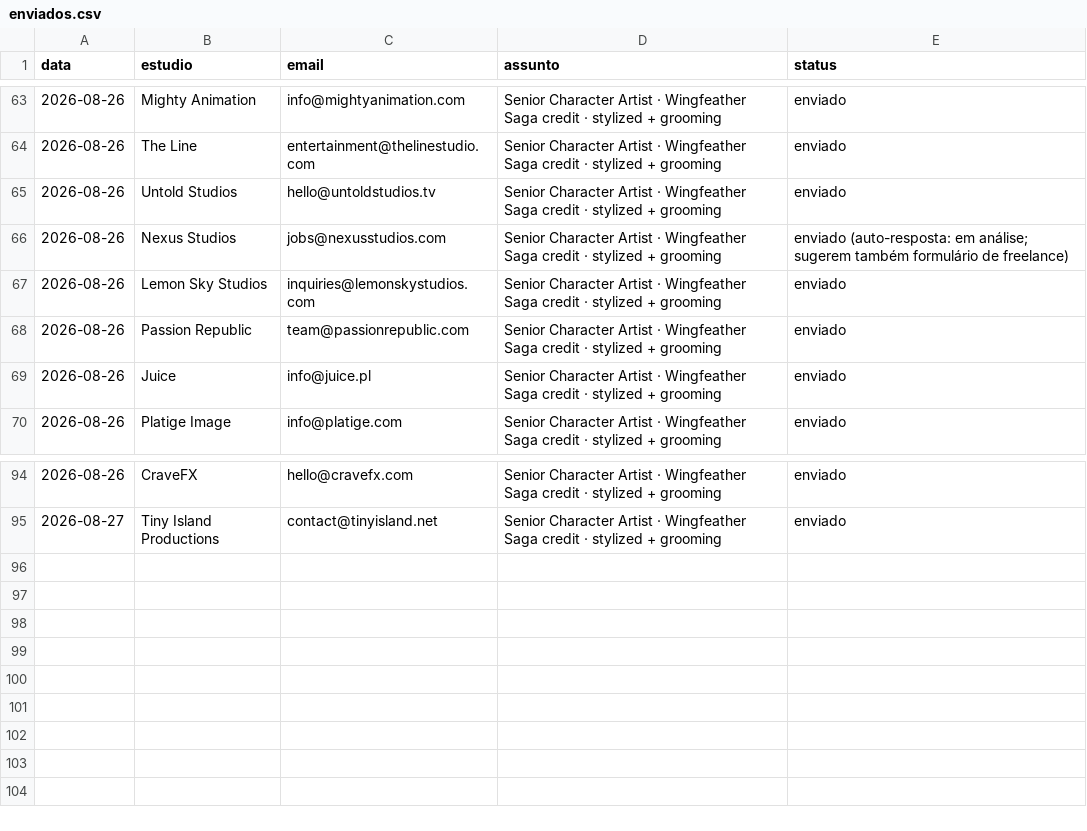
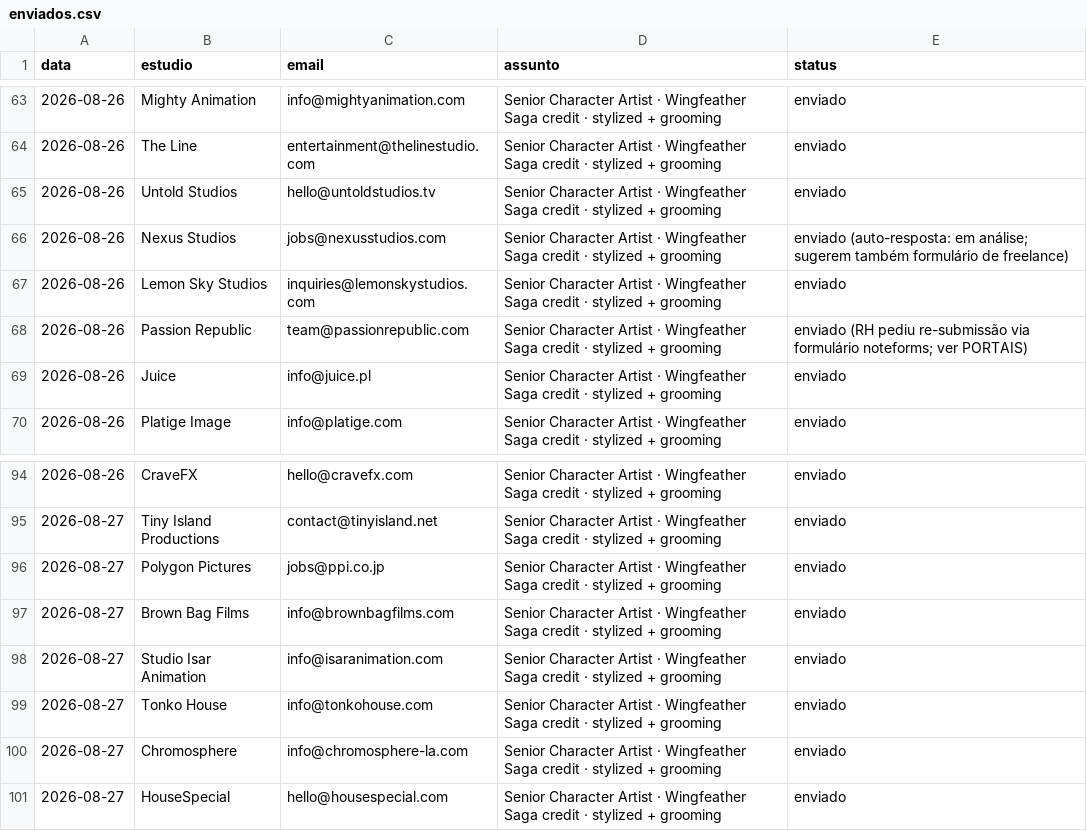
Before and after one commit to vinicavalcntiart/workbenchMA, a CSV file: enviados.csv, drawn as a sheet; only a part is shown, gaps mark what is left out.

```diff
--- a/enviados.csv
+++ b/enviados.csv
@@ -67,3 +67,3 @@ data,estudio,email,assunto,status
 2026-08-26,Lemon Sky Studios,inquiries@lemonskystudios.com,Senior Character Artist · Wingfeather Saga credit · stylized + grooming,enviado
-2026-08-26,Passion Republic,team@passionrepublic.com,Senior Character Artist · Wingfeather Saga credit · stylized + grooming,enviado
+2026-08-26,Passion Republic,team@passionrepublic.com,Senior Character Artist · Wingfeather Saga credit · stylized + grooming,enviado (RH pediu re-submissão via formulário noteforms; ver PORTAIS)
 2026-08-26,Juice,info@juice.pl,Senior Character Artist · Wingfeather Saga credit · stylized + grooming,enviado
@@ -95 +95,7 @@ data,estudio,email,assunto,status
 2026-08-27,Tiny Island Productions,contact@tinyisland.net,Senior Character Artist · Wingfeather Saga credit · stylized + grooming,enviado
+2026-08-27,Polygon Pictures,jobs@ppi.co.jp,Senior Character Artist · Wingfeather Saga credit · stylized + grooming,enviado
+2026-08-27,Brown Bag Films,info@brownbagfilms.com,Senior Character Artist · Wingfeather Saga credit · stylized + grooming,enviado
+2026-08-27,Studio Isar Animation,info@isaranimation.com,Senior Character Artist · Wingfeather Saga credit · stylized + grooming,enviado
+2026-08-27,Tonko House,info@tonkohouse.com,Senior Character Artist · Wingfeather Saga credit · stylized + grooming,enviado
+2026-08-27,Chromosphere,info@chromosphere-la.com,Senior Character Artist · Wingfeather Saga credit · stylized + grooming,enviado
+2026-08-27,HouseSpecial,hello@housespecial.com,Senior Character Artist · Wingfeather Saga credit · stylized + grooming,enviado
```
Also changed, not shown: automacao/processados.csv, 1 other file.
